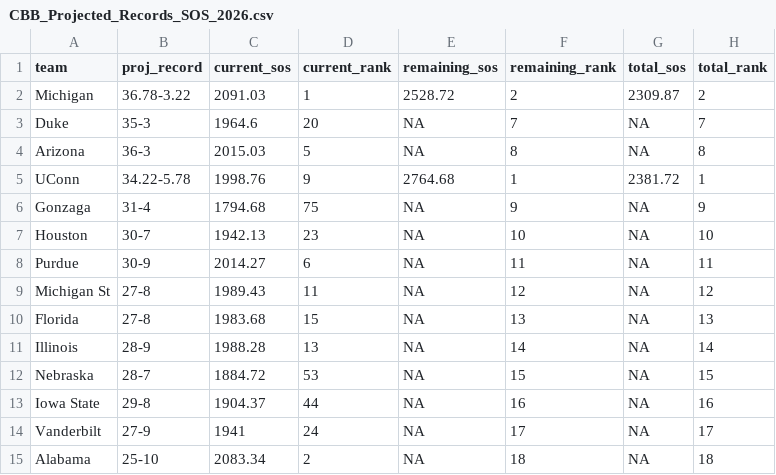
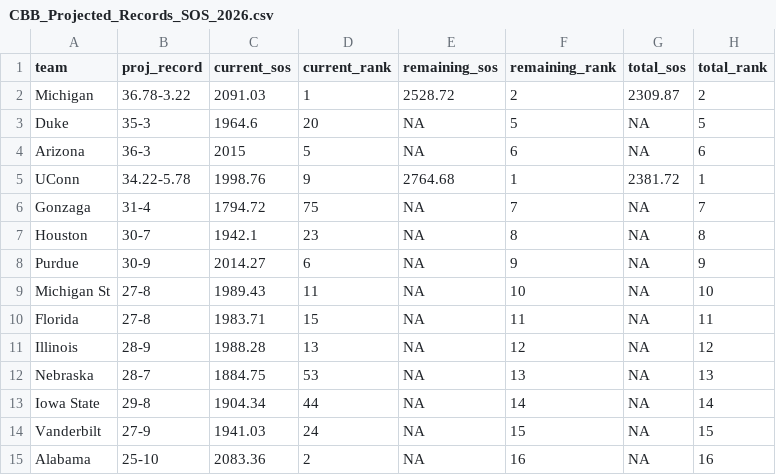
Before and after one commit to lukecassada05-eng/lukecassada.github.io, a CSV file: CBB/data/CBB_Projected_Records_SOS_2026.csv, drawn as a sheet; only a part is shown; the diff covers the shown part only.

```diff
--- a/CBB/data/CBB_Projected_Records_SOS_2026.csv
+++ b/CBB/data/CBB_Projected_Records_SOS_2026.csv
@@ -2,14 +2,14 @@ team,proj_record,current_sos,current_rank,remaining_sos,remaining_rank,total_sos
 Michigan,36.78-3.22,2091.03,1,2528.72,2,2309.87,2
-Duke,35-3,1964.6,20,NA,7,NA,7
-Arizona,36-3,2015.03,5,NA,8,NA,8
+Duke,35-3,1964.6,20,NA,5,NA,5
+Arizona,36-3,2015,5,NA,6,NA,6
 UConn,34.22-5.78,1998.76,9,2764.68,1,2381.72,1
-Gonzaga,31-4,1794.68,75,NA,9,NA,9
-Houston,30-7,1942.13,23,NA,10,NA,10
-Purdue,30-9,2014.27,6,NA,11,NA,11
-Michigan St,27-8,1989.43,11,NA,12,NA,12
-Florida,27-8,1983.68,15,NA,13,NA,13
-Illinois,28-9,1988.28,13,NA,14,NA,14
-Nebraska,28-7,1884.72,53,NA,15,NA,15
-Iowa State,29-8,1904.37,44,NA,16,NA,16
-Vanderbilt,27-9,1941,24,NA,17,NA,17
-Alabama,25-10,2083.34,2,NA,18,NA,18
+Gonzaga,31-4,1794.72,75,NA,7,NA,7
+Houston,30-7,1942.1,23,NA,8,NA,8
+Purdue,30-9,2014.27,6,NA,9,NA,9
+Michigan St,27-8,1989.43,11,NA,10,NA,10
+Florida,27-8,1983.71,15,NA,11,NA,11
+Illinois,28-9,1988.28,13,NA,12,NA,12
+Nebraska,28-7,1884.75,53,NA,13,NA,13
+Iowa State,29-8,1904.34,44,NA,14,NA,14
+Vanderbilt,27-9,1941.03,24,NA,15,NA,15
+Alabama,25-10,2083.36,2,NA,16,NA,16
```
Also changed, not shown: 1 added row, 1 removed row and 127 edited cells elsewhere in this file, CBB/data/CBB_Projected_Final_Records_2026.csv, 1 other file.
